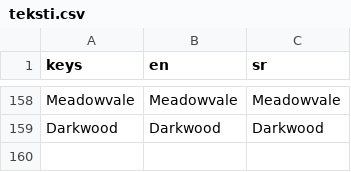
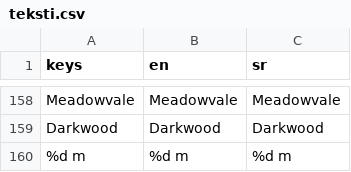
Before and after one commit to spy2901/Godot-mmorpg, a CSV file: translations/teksti.csv, drawn as a sheet; only a part is shown, gaps mark what is left out.

```diff
--- a/translations/teksti.csv
+++ b/translations/teksti.csv
@@ -168 +168,2 @@ Meadowvale,Meadowvale,Meadowvale
 Darkwood,Darkwood,Darkwood
+%d m,%d m,%d m
```
Also changed, not shown: 6 other files.
